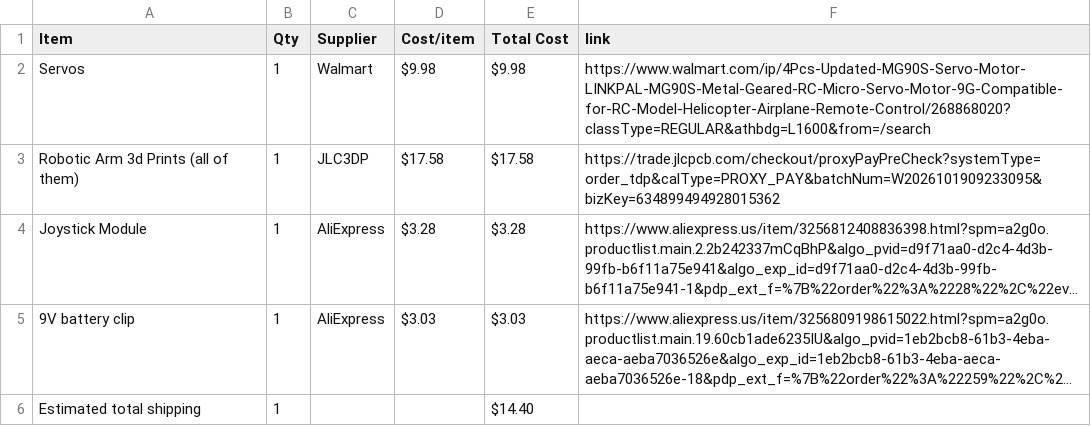
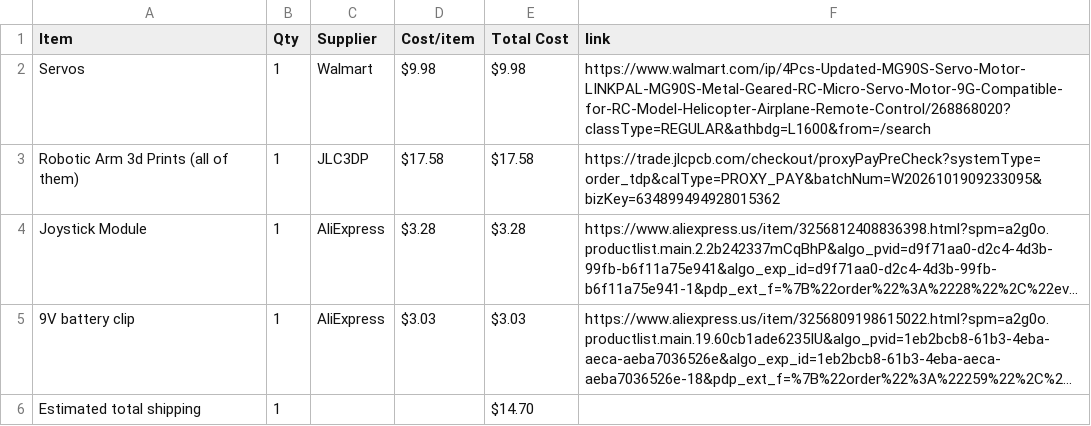
Before and after one commit to madadisriram11-web/Robotic-Arm, a CSV file: BOM.csv, drawn as a sheet; long unchanged cells end in …; the diff names each change by its address in the sheet, - before the commit and + after, or states it on an @@ line.

Commit message:
Sync Robotic Arm from Half Life

```diff
--- a/BOM.csv
+++ b/BOM.csv
-E6 (Total Cost): $14.40
+E6 (Total Cost): $14.70
```
